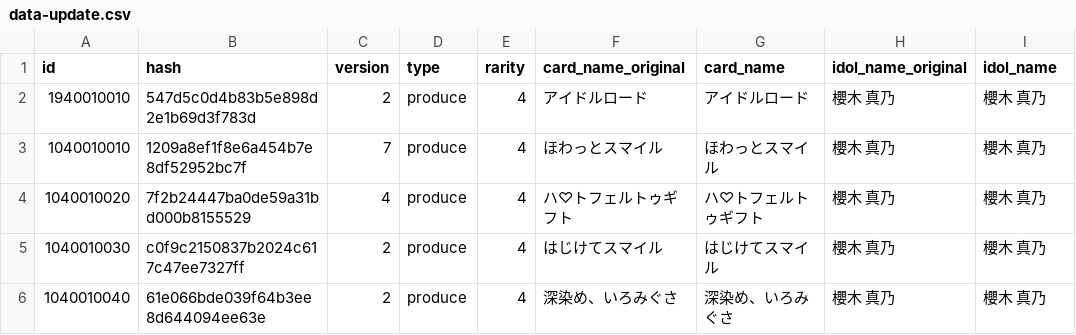
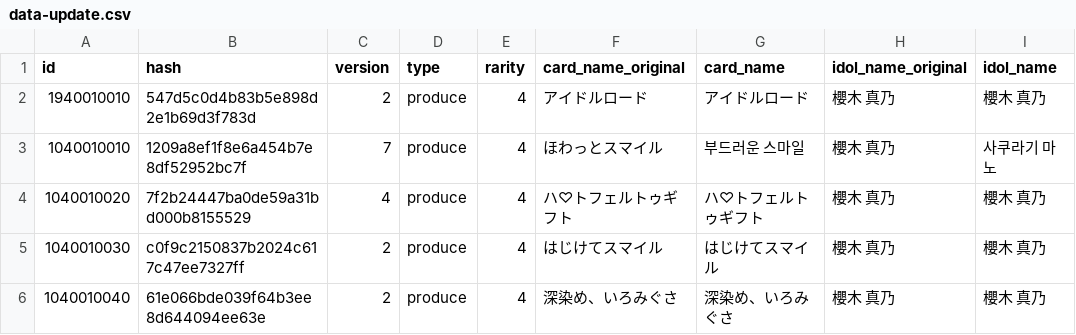
Before and after one commit to PortalCube/shany-card-name-generator, a CSV file: data-update.csv, drawn as a sheet; only a part is shown.

Commit message:
Testing CI

```diff
--- a/data-update.csv
+++ b/data-update.csv
@@ -2,3 +2,3 @@ id,hash,version,type,rarity,card_name_original,card_name,idol_name_original,idol
 1940010010,547d5c0d4b83b5e898d2e1b69d3f783d,2,produce,4,アイドルロード,アイドルロード,櫻木 真乃,櫻木 真乃
-1040010010,1209a8ef1f8e6a454b7e8df52952bc7f,7,produce,4,ほわっとスマイル,ほわっとスマイル,櫻木 真乃,櫻木 真乃
+1040010010,1209a8ef1f8e6a454b7e8df52952bc7f,7,produce,4,ほわっとスマイル,부드러운 스마일,櫻木 真乃,사쿠라기 마노
 1040010020,7f2b24447ba0de59a31bd000b8155529,4,produce,4,ハ♡トフェルトゥギフト,ハ♡トフェルトゥギフト,櫻木 真乃,櫻木 真乃
```
